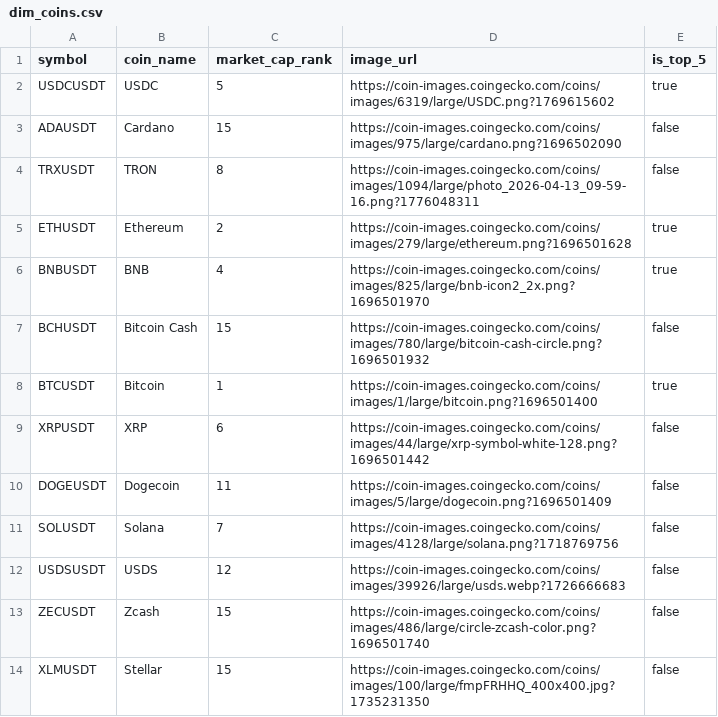
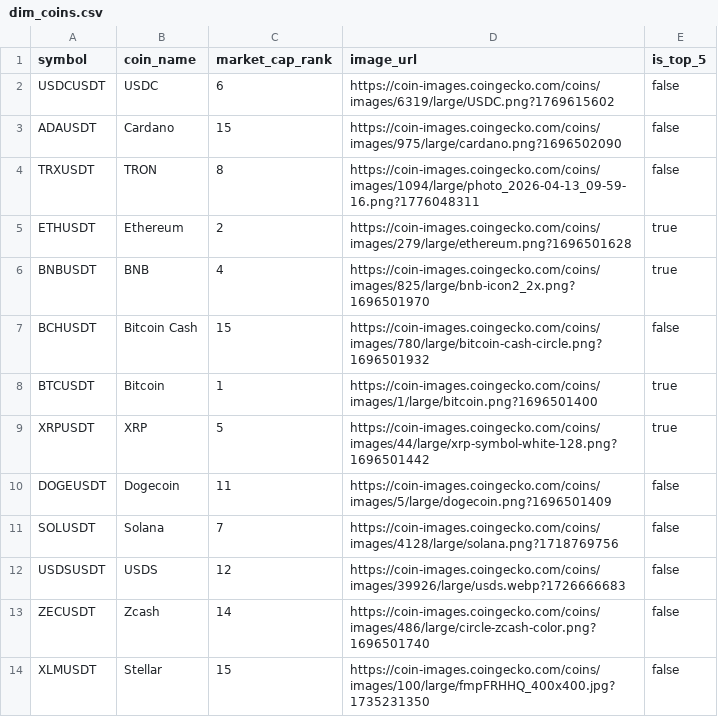
Before and after one commit to daniel-adebayo/crypto-market-signals, a CSV file: data/dim_coins.csv, drawn as a sheet.

```diff
--- a/data/dim_coins.csv
+++ b/data/dim_coins.csv
@@ -1,3 +1,3 @@
 symbol,coin_name,market_cap_rank,image_url,is_top_5
-USDCUSDT,USDC,5,https://coin-images.coingecko.com/coins/images/6319/large/USDC.png?1769615602,true
+USDCUSDT,USDC,6,https://coin-images.coingecko.com/coins/images/6319/large/USDC.png?1769615602,false
 ADAUSDT,Cardano,15,https://coin-images.coingecko.com/coins/images/975/large/cardano.png?1696502090,false
@@ -8,3 +8,3 @@ BCHUSDT,Bitcoin Cash,15,https://coin-images.coingecko.com/coins/images/780/large
 BTCUSDT,Bitcoin,1,https://coin-images.coingecko.com/coins/images/1/large/bitcoin.png?1696501400,true
-XRPUSDT,XRP,6,https://coin-images.coingecko.com/coins/images/44/large/xrp-symbol-white-128.png?1696501442,false
+XRPUSDT,XRP,5,https://coin-images.coingecko.com/coins/images/44/large/xrp-symbol-white-128.png?1696501442,true
 DOGEUSDT,Dogecoin,11,https://coin-images.coingecko.com/coins/images/5/large/dogecoin.png?1696501409,false
@@ -12,3 +12,3 @@ SOLUSDT,Solana,7,https://coin-images.coingecko.com/coins/images/4128/large/solan
 USDSUSDT,USDS,12,https://coin-images.coingecko.com/coins/images/39926/large/usds.webp?1726666683,false
-ZECUSDT,Zcash,15,https://coin-images.coingecko.com/coins/images/486/large/circle-zcash-color.png?1696501740,false
+ZECUSDT,Zcash,14,https://coin-images.coingecko.com/coins/images/486/large/circle-zcash-color.png?1696501740,false
 XLMUSDT,Stellar,15,https://coin-images.coingecko.com/coins/images/100/large/fmpFRHHQ_400x400.jpg?1735231350,false
```
